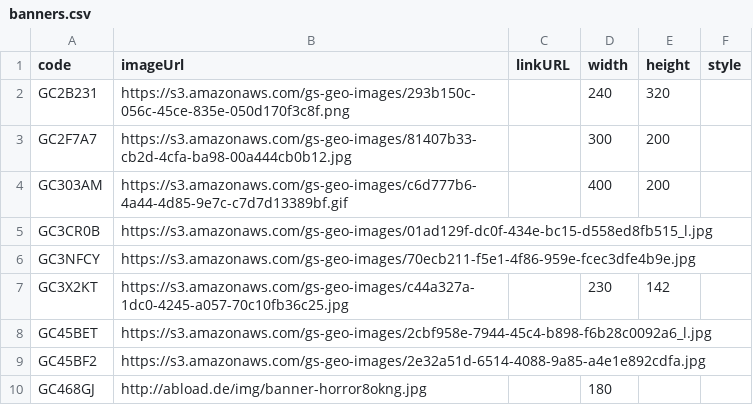
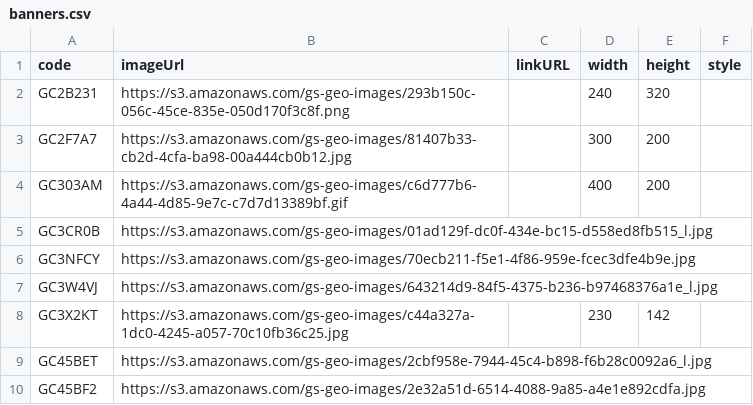
Before and after one commit to CachingFoX/gsak-banner, a CSV file: data/banners.csv, drawn as a sheet; only a part is shown; the shorter side is filled out with more unchanged rows; the diff names each change by its address in the sheet, - before the commit and + after, or states it on an @@ line.

Commit message:
add banner for 'TB-Hotel Halle-Tornau'

```diff
--- a/data/banners.csv
+++ b/data/banners.csv
+row 7: GC3W4VJ | https://s3.amazonaws.com/gs-geo-images/643214d9-84f5-4375-b236-b97468376a1e_l.jpg
```
